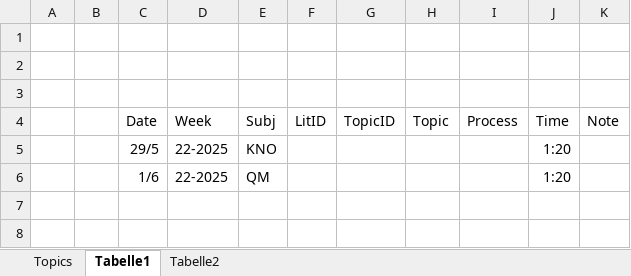
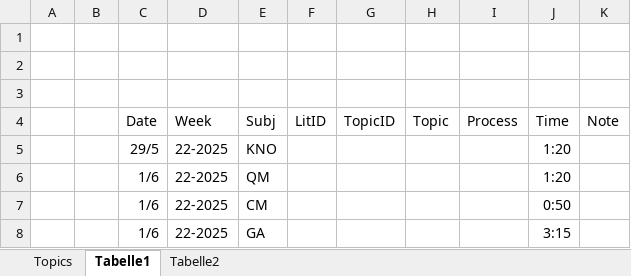
Before and after one commit to xajas1/NoteDeck, an Excel workbook: Monitoring/TimeMonitoring.xlsx, sheet Tabelle1, drawn as a sheet; values as stored, in another font and other column widths than the file's, no borders; table styles not drawn; the diff names each change by its address in the sheet, - before the commit and + after, or states it on an @@ line.

```diff
--- a/Monitoring/TimeMonitoring.xlsx (sheet Tabelle1)
+++ b/Monitoring/TimeMonitoring.xlsx (sheet Tabelle1)
+row 7:  |  | 1/6 | 22-2025 | CM |  |  |  |  | 0:50
+row 8:  |  | 1/6 | 22-2025 | GA |  |  |  |  | 3:15
```
Also changed, not shown: 51 other files.
